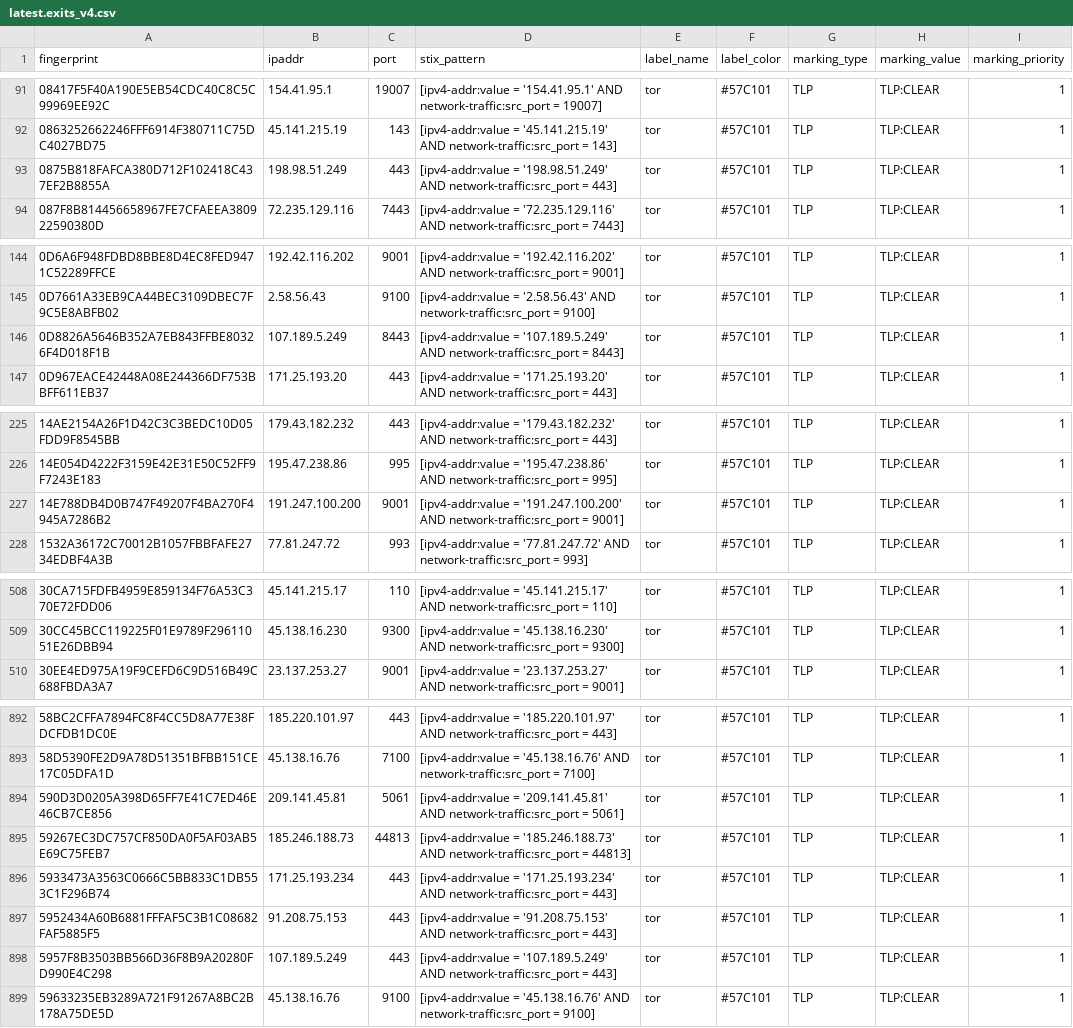
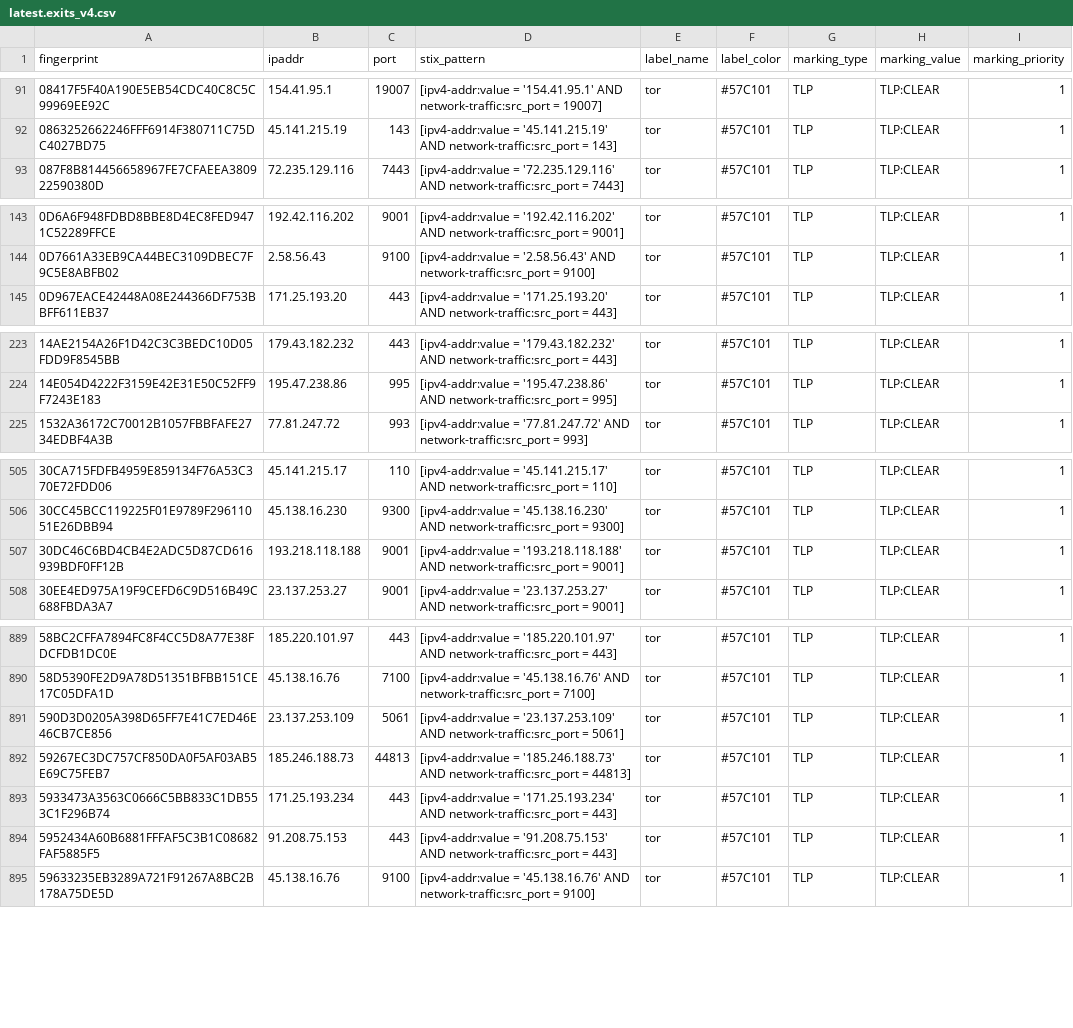
Before and after one commit to DreadFog/tor_csv_feed_opencti, a CSV file: latest.exits_v4.csv, drawn as a sheet; only a part is shown, gaps mark what is left out; the diff covers the shown part only.

```diff
--- a/latest.exits_v4.csv
+++ b/latest.exits_v4.csv
@@ -92,3 +92,2 @@ fingerprint,ipaddr,port,stix_pattern,label_name,label_color,marking_type,marking
 0863252662246FFF6914F380711C75DC4027BD75,45.141.215.19,143,[ipv4-addr:value = '45.141.215.19' AND network-traffic:src_port = 143],tor,#57C101,TLP,TLP:CLEAR,1
-0875B818FAFCA380D712F102418C437EF2B8855A,198.98.51.249,443,[ipv4-addr:value = '198.98.51.249' AND network-traffic:src_port = 443],tor,#57C101,TLP,TLP:CLEAR,1
 087F8B814456658967FE7CFAEEA380922590380D,72.235.129.116,7443,[ipv4-addr:value = '72.235.129.116' AND network-traffic:src_port = 7443],tor,#57C101,TLP,TLP:CLEAR,1
@@ -145,3 +144,2 @@ fingerprint,ipaddr,port,stix_pattern,label_name,label_color,marking_type,marking
 0D7661A33EB9CA44BEC3109DBEC7F9C5E8ABFB02,2.58.56.43,9100,[ipv4-addr:value = '2.58.56.43' AND network-traffic:src_port = 9100],tor,#57C101,TLP,TLP:CLEAR,1
-0D8826A5646B352A7EB843FFBE80326F4D018F1B,107.189.5.249,8443,[ipv4-addr:value = '107.189.5.249' AND network-traffic:src_port = 8443],tor,#57C101,TLP,TLP:CLEAR,1
 0D967EACE42448A08E244366DF753BBFF611EB37,171.25.193.20,443,[ipv4-addr:value = '171.25.193.20' AND network-traffic:src_port = 443],tor,#57C101,TLP,TLP:CLEAR,1
@@ -226,3 +224,2 @@ fingerprint,ipaddr,port,stix_pattern,label_name,label_color,marking_type,marking
 14E054D4222F3159E42E31E50C52FF9F7243E183,195.47.238.86,995,[ipv4-addr:value = '195.47.238.86' AND network-traffic:src_port = 995],tor,#57C101,TLP,TLP:CLEAR,1
-14E788DB4D0B747F49207F4BA270F4945A7286B2,191.247.100.200,9001,[ipv4-addr:value = '191.247.100.200' AND network-traffic:src_port = 9001],tor,#57C101,TLP,TLP:CLEAR,1
 1532A36172C70012B1057FBBFAFE2734EDBF4A3B,77.81.247.72,993,[ipv4-addr:value = '77.81.247.72' AND network-traffic:src_port = 993],tor,#57C101,TLP,TLP:CLEAR,1
@@ -509,2 +506,3 @@ fingerprint,ipaddr,port,stix_pattern,label_name,label_color,marking_type,marking
 30CC45BCC119225F01E9789F29611051E26DBB94,45.138.16.230,9300,[ipv4-addr:value = '45.138.16.230' AND network-traffic:src_port = 9300],tor,#57C101,TLP,TLP:CLEAR,1
+30DC46C6BD4CB4E2ADC5D87CD616939BDF0FF12B,193.218.118.188,9001,[ipv4-addr:value = '193.218.118.188' AND network-traffic:src_port = 9001],tor,#57C101,TLP,TLP:CLEAR,1
 30EE4ED975A19F9CEFD6C9D516B49C688FBDA3A7,23.137.253.27,9001,[ipv4-addr:value = '23.137.253.27' AND network-traffic:src_port = 9001],tor,#57C101,TLP,TLP:CLEAR,1
@@ -893,3 +890,3 @@ fingerprint,ipaddr,port,stix_pattern,label_name,label_color,marking_type,marking
 58D5390FE2D9A78D51351BFBB151CE17C05DFA1D,45.138.16.76,7100,[ipv4-addr:value = '45.138.16.76' AND network-traffic:src_port = 7100],tor,#57C101,TLP,TLP:CLEAR,1
-590D3D0205A398D65FF7E41C7ED46E46CB7CE856,209.141.45.81,5061,[ipv4-addr:value = '209.141.45.81' AND network-traffic:src_port = 5061],tor,#57C101,TLP,TLP:CLEAR,1
+590D3D0205A398D65FF7E41C7ED46E46CB7CE856,23.137.253.109,5061,[ipv4-addr:value = '23.137.253.109' AND network-traffic:src_port = 5061],tor,#57C101,TLP,TLP:CLEAR,1
 59267EC3DC757CF850DA0F5AF03AB5E69C75FEB7,185.246.188.73,44813,[ipv4-addr:value = '185.246.188.73' AND network-traffic:src_port = 44813],tor,#57C101,TLP,TLP:CLEAR,1
@@ -897,3 +894,2 @@ fingerprint,ipaddr,port,stix_pattern,label_name,label_color,marking_type,marking
 5952434A60B6881FFFAF5C3B1C08682FAF5885F5,91.208.75.153,443,[ipv4-addr:value = '91.208.75.153' AND network-traffic:src_port = 443],tor,#57C101,TLP,TLP:CLEAR,1
-5957F8B3503BB566D36F8B9A20280FD990E4C298,107.189.5.249,443,[ipv4-addr:value = '107.189.5.249' AND network-traffic:src_port = 443],tor,#57C101,TLP,TLP:CLEAR,1
 59633235EB3289A721F91267A8BC2B178A75DE5D,45.138.16.76,9100,[ipv4-addr:value = '45.138.16.76' AND network-traffic:src_port = 9100],tor,#57C101,TLP,TLP:CLEAR,1
```
Also changed, not shown: 1 added row and 2 removed rows elsewhere in this file, latest.all_v6.csv, latest.exits_v6.csv, 3 other files.
